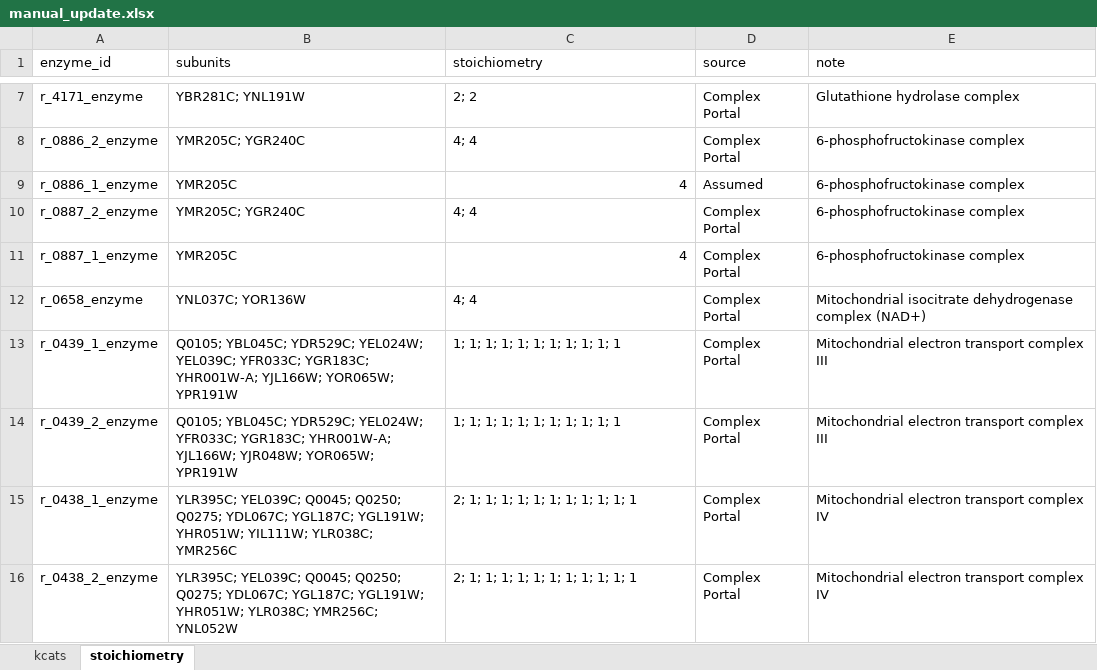
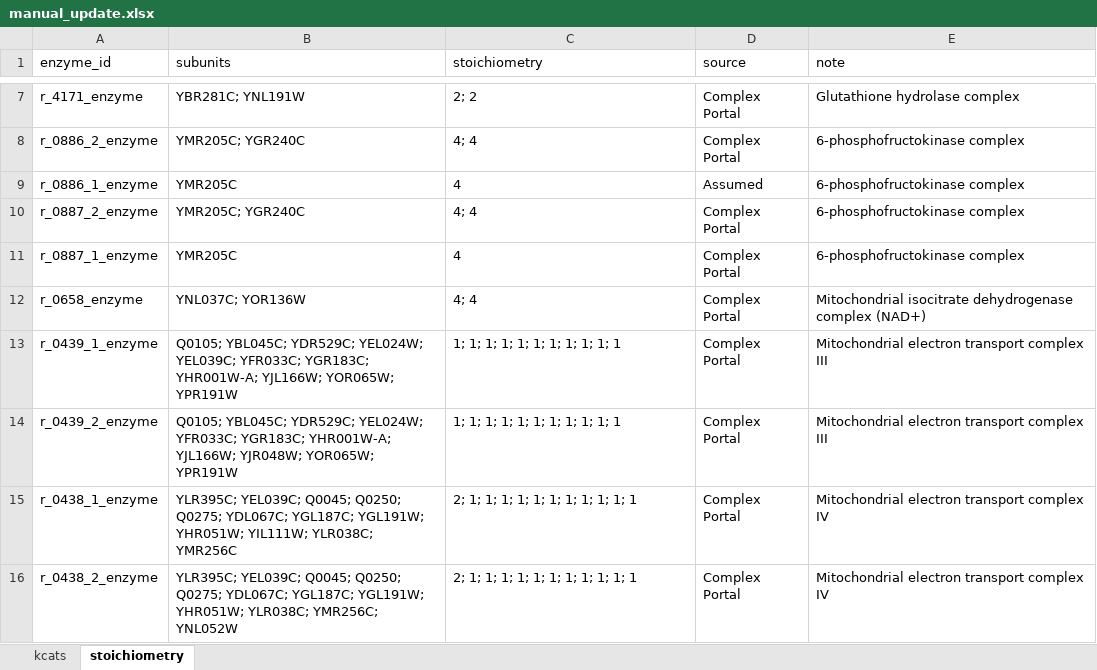
Before and after one commit to SysBioChalmers/CofactorYeast, an Excel workbook: Data/manual_update.xlsx, sheet stoichiometry, drawn as a sheet; only a part is shown, gaps mark what is left out; values as stored, in another font and other column widths than the file's, no borders; the diff names each change by its address in the sheet, - before the commit and + after, or states it on an @@ line.

Commit message:
update complex stoichiometry

```diff
--- a/Data/manual_update.xlsx (sheet stoichiometry)
+++ b/Data/manual_update.xlsx (sheet stoichiometry)
-C9 alignment: right
+C9 alignment: left
-C11 alignment: right
+C11 alignment: left
```
Also changed, not shown: sheet kcats, kcat.xlsx, 14 other files.
